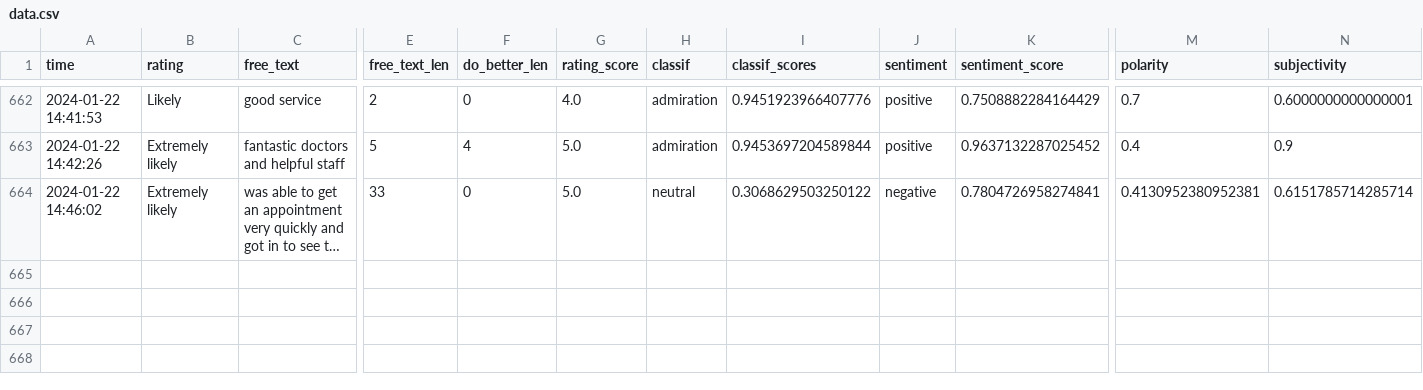
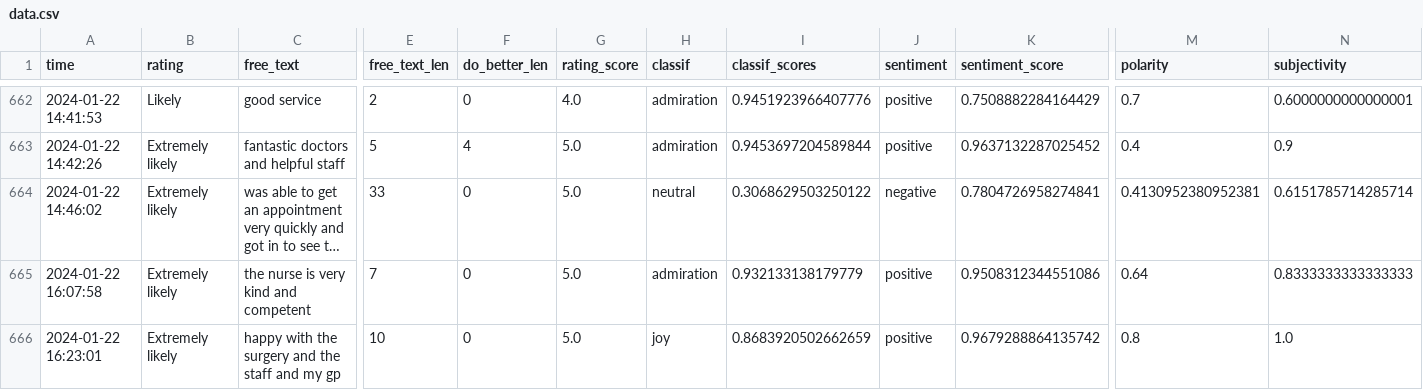
Before and after one commit to janduplessis883/friends-and-family-test-analysis, a CSV file: friendsfamilytest/data/data.csv, drawn as a sheet; only a part is shown, gaps mark what is left out; long unchanged cells end in …; rows hold the shown columns only; the diff names each change by its address in the sheet, - before the commit and + after, or states it on an @@ line.

Commit message:
Automated commit via Python script - 2024-01-22 17:08

```diff
--- a/friendsfamilytest/data/data.csv
+++ b/friendsfamilytest/data/data.csv
+row 665: 2024-01-22 16:07:58 | Extremely likely | the nurse is very kind and competent | 7 | 0 | 5.0 | admiration | 0.932133138179779 | positive | 0.9508312344551086 | 0.64 | 0.8333333333333333
+row 666: 2024-01-22 16:23:01 | Extremely likely | happy with the surgery and the staff and my gp | 10 | 0 | 5.0 | joy | 0.8683920502662659 | positive | 0.9679288864135742 | 0.8 | 1.0
```
